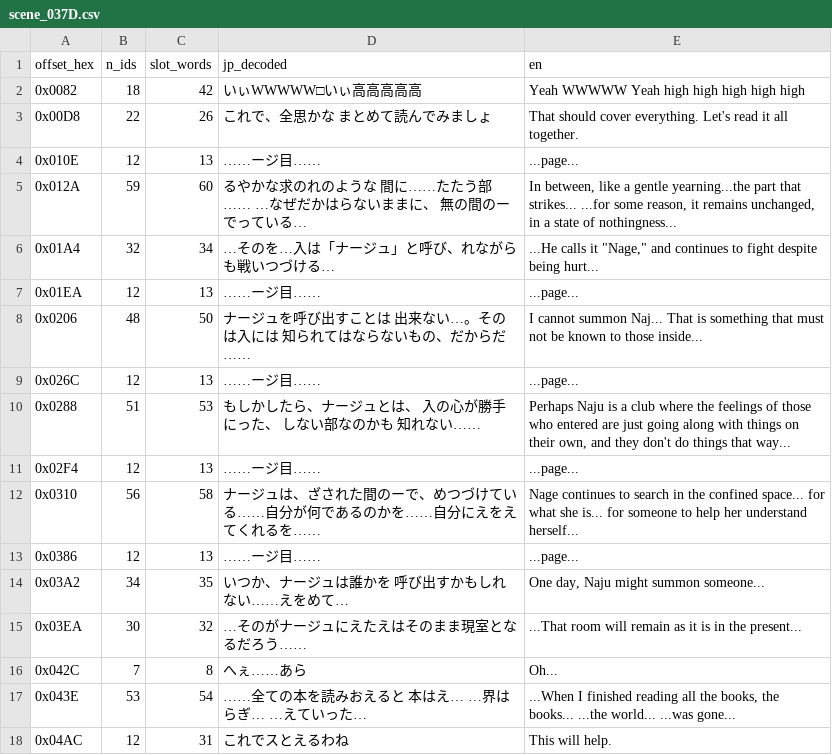
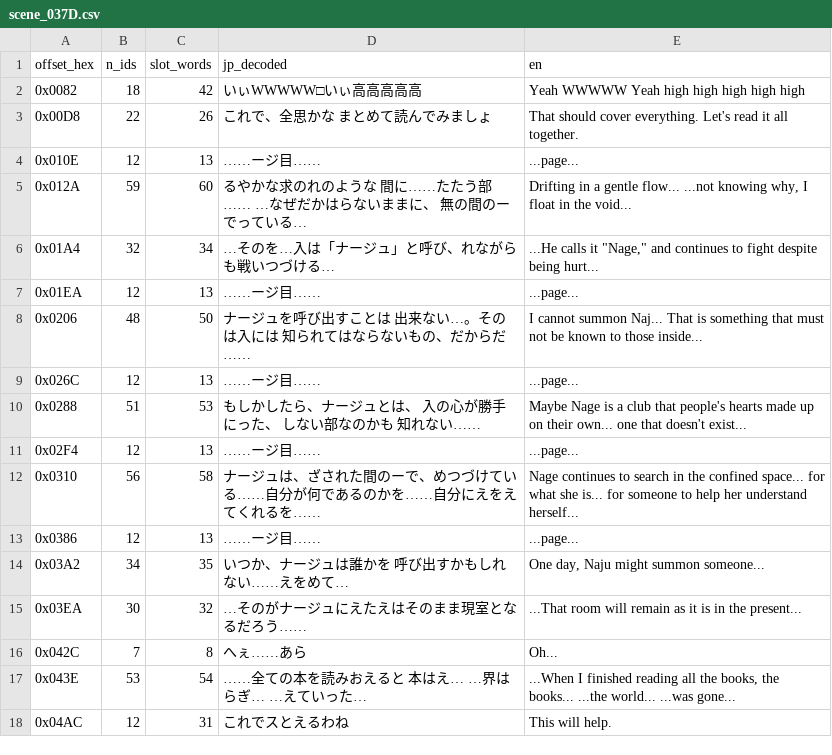
Before and after one commit to second-save/nage-libre, a CSV file: docs/scenes/scene_037D.csv, drawn as a sheet.

```diff
--- a/docs/scenes/scene_037D.csv
+++ b/docs/scenes/scene_037D.csv
@@ -4,3 +4,3 @@ offset_hex,n_ids,slot_words,jp_decoded,en
 0x010E,12,13,   ……ージ目……,...page...
-0x012A,59,60,るやかな求のれのような  間に……たたう部…… …なぜだかはらないままに、 無の間のーでっている…,"In between, like a gentle yearning...the part that strikes... ...for some reason, it remains unchanged, in a state of nothingness..."
+0x012A,59,60,るやかな求のれのような  間に……たたう部…… …なぜだかはらないままに、 無の間のーでっている…,"Drifting in a gentle flow... ...not knowing why, I float in the void..."
 0x01A4,32,34,…そのを…入は「ナージュ」と呼び、れながらも戦いつづける…,"...He calls it ""Nage,"" and continues to fight despite being hurt..."
@@ -9,3 +9,3 @@ offset_hex,n_ids,slot_words,jp_decoded,en
 0x026C,12,13,   ……ージ目……,...page...
-0x0288,51,53,もしかしたら、ナージュとは、 入の心が勝手にった、    しない部なのかも   知れない……,"Perhaps Naju is a club where the feelings of those who entered are just going along with things on their own, and they don't do things that way..."
+0x0288,51,53,もしかしたら、ナージュとは、 入の心が勝手にった、    しない部なのかも   知れない……,Maybe Nage is a club that people's hearts made up on their own... one that doesn't exist...
 0x02F4,12,13,   ……ージ目……,...page...
```
Also changed, not shown: docs/scenes/scene_031D.csv, docs/scenes/scene_0324.csv, 41 other files.
